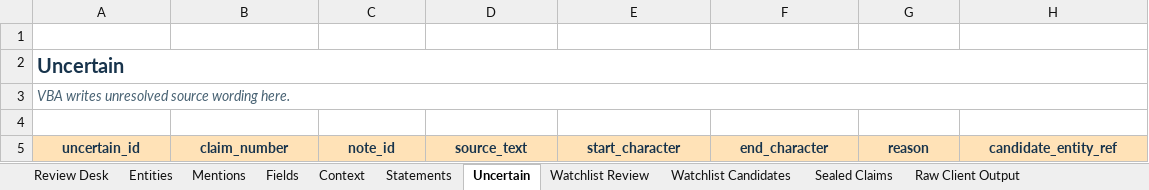
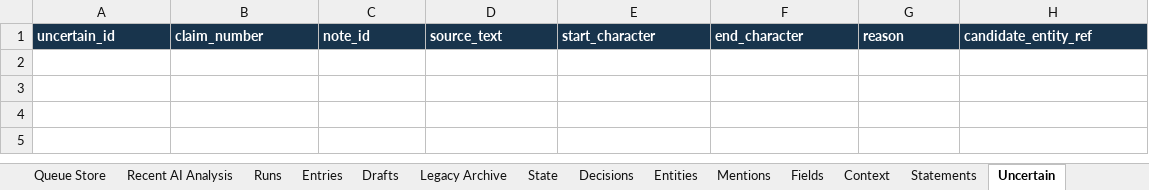
Before and after one commit to ar7emiy/oko0, an Excel workbook: project_v0.2/python-annotator/excel-macro/Entity-Gold-Review-Macro-Free.xlsx, sheet Uncertain, drawn as a sheet; values as stored, in another font and other column widths than the file's, no borders; table styles not drawn; removed rows and columns are numbered as before the commit, all else as after; the diff names each change by its address in the sheet, - before the commit and + after, or states it on an @@ line.

```diff
--- a/project_v0.2/python-annotator/excel-macro/Entity-Gold-Review-Macro-Free.xlsx (sheet Uncertain)
+++ b/project_v0.2/python-annotator/excel-macro/Entity-Gold-Review-Macro-Free.xlsx (sheet Uncertain)
-sheet tab: Sealed Claims
+sheet tab: Queue Store
+sheet tab: Recent AI Analysis
+sheet tab: Runs
+sheet tab: Entries
+sheet tab: Drafts
+sheet tab: Legacy Archive
+sheet tab: State
+sheet tab: Decisions
@@ sheet tab order changed: Queue Store | Recent AI Analysis | Runs | Entries | Drafts | Legacy Archive | State | Decisions | Entities | Mentions | Fields | Context | Statements | Uncertain @@
-row 1: (empty)
-row 2: Uncertain
-row 3: VBA writes unresolved source wording here.
-row 4: (empty)
@@ A1:H1 fill: #FFE2B7 → #18344C, text colour: #18344C → #FFFFFF, alignment: center → left @@
```
Also changed, not shown: sheet Review Desk, sheet Raw Client Output, sheet Queue Store, sheet Watchlist Review, sheet Fields, sheet Statements, 4 more sheets, other sheet tabs, 23 other files.
